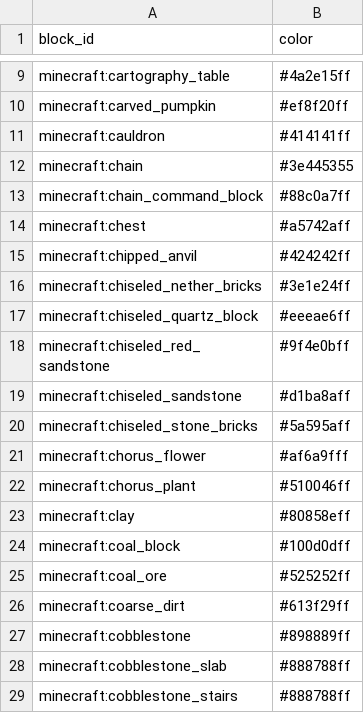
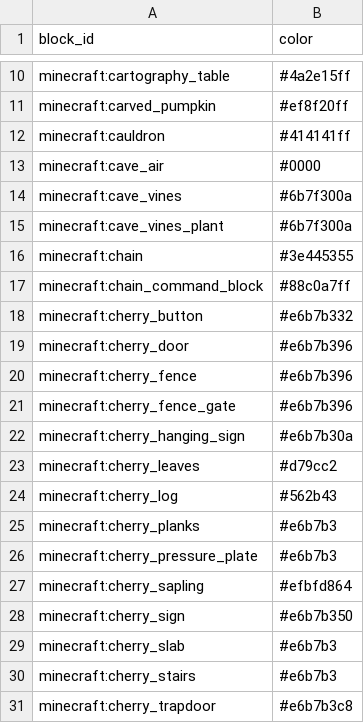
Before and after one commit to kofuk/pixel-terrain, a TSV file: block/minecraft/block_colors_c.tsv, drawn as a sheet; only a part is shown, gaps mark what is left out; the shorter side is filled out with more unchanged rows; the diff covers the shown part only; the diff names each change by its address in the sheet, - before the commit and + after, or states it on an @@ line.

```diff
--- a/block/minecraft/block_colors_c.tsv
+++ b/block/minecraft/block_colors_c.tsv
+row 13: minecraft:cave_air | #0000
+row 14: minecraft:cave_vines | #6b7f300a
+row 15: minecraft:cave_vines_plant | #6b7f300a
+row 18: minecraft:cherry_button | #e6b7b332
+row 19: minecraft:cherry_door | #e6b7b396
+row 20: minecraft:cherry_fence | #e6b7b396
+row 21: minecraft:cherry_fence_gate | #e6b7b396
+row 22: minecraft:cherry_hanging_sign | #e6b7b30a
+row 23: minecraft:cherry_leaves | #d79cc2
+row 24: minecraft:cherry_log | #562b43
+row 25: minecraft:cherry_planks | #e6b7b3
+row 26: minecraft:cherry_pressure_plate | #e6b7b3
+row 27: minecraft:cherry_sapling | #efbfd864
+row 28: minecraft:cherry_sign | #e6b7b350
+row 29: minecraft:cherry_slab | #e6b7b3
+row 30: minecraft:cherry_stairs | #e6b7b3
+row 31: minecraft:cherry_trapdoor | #e6b7b3c8
```
Also changed, not shown: 31 added rows elsewhere in this file, block/minecraft/block_colors_b.tsv, block/minecraft/block_colors_d.tsv, 16 other files.
